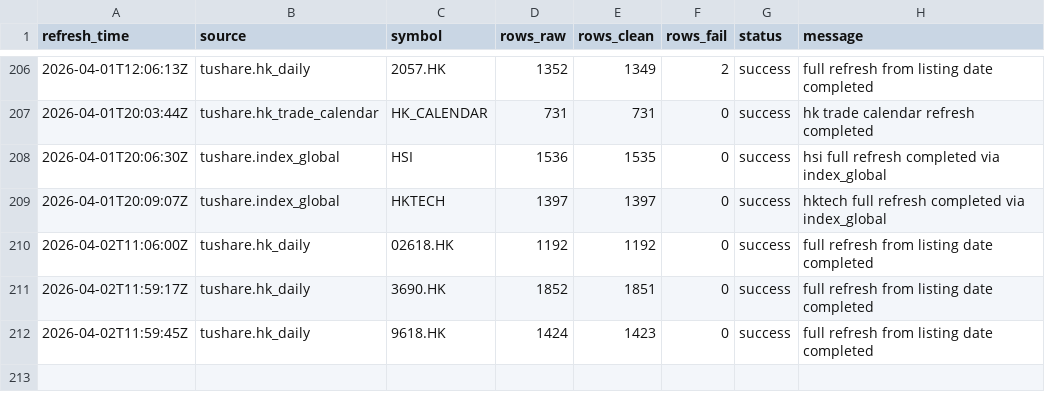
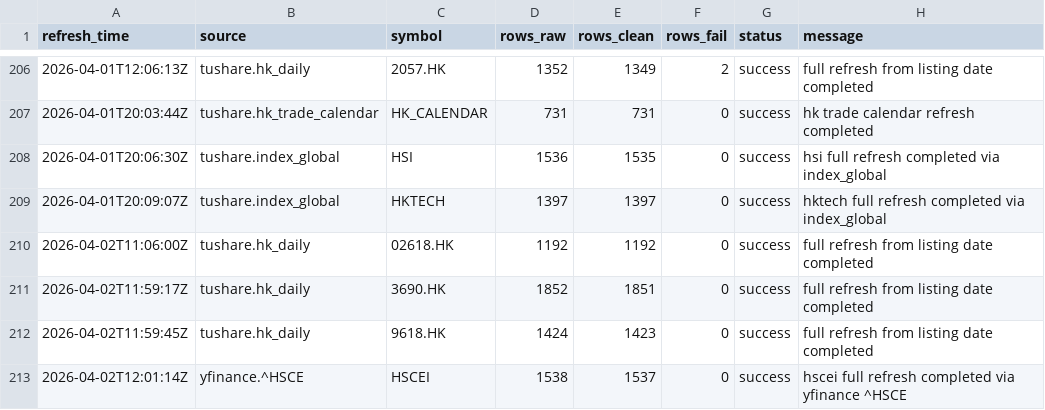
Before and after one commit to njedu2023-prog/JD-data, a CSV file: refresh_log/refresh_log.csv, drawn as a sheet; only a part is shown, gaps mark what is left out.

```diff
--- a/refresh_log/refresh_log.csv
+++ b/refresh_log/refresh_log.csv
@@ -212 +212,2 @@ refresh_time,source,symbol,rows_raw,rows_clean,rows_fail,status,message
 2026-04-02T11:59:45Z,tushare.hk_daily,9618.HK,1424,1423,0,success,full refresh from listing date completed
+2026-04-02T12:01:14Z,yfinance.^HSCE,HSCEI,1538,1537,0,success,hscei full refresh completed via yfinance ^HSCE
```
Also changed, not shown: data_clean/HSCEI/hscei_clean.csv, data_raw/HSCEI/hscei_raw.csv.
